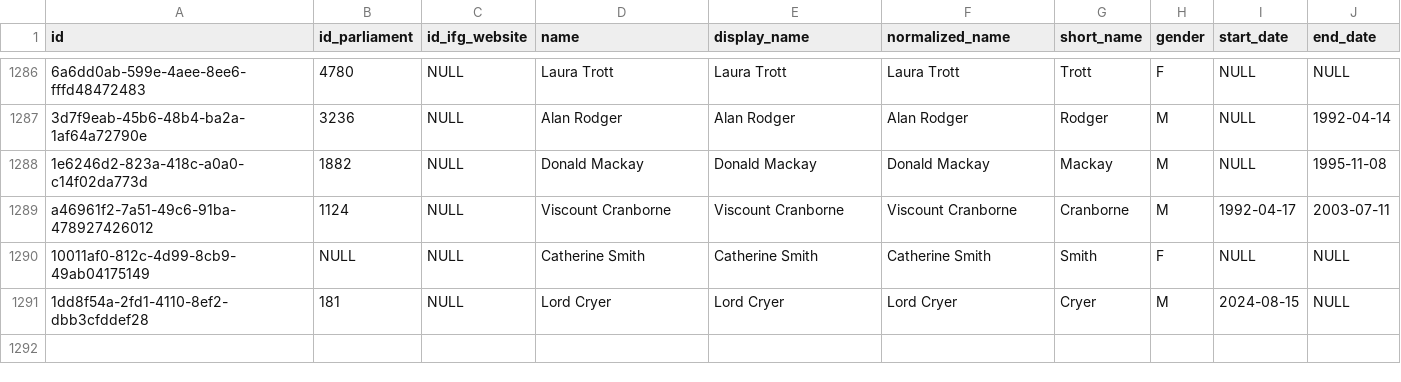
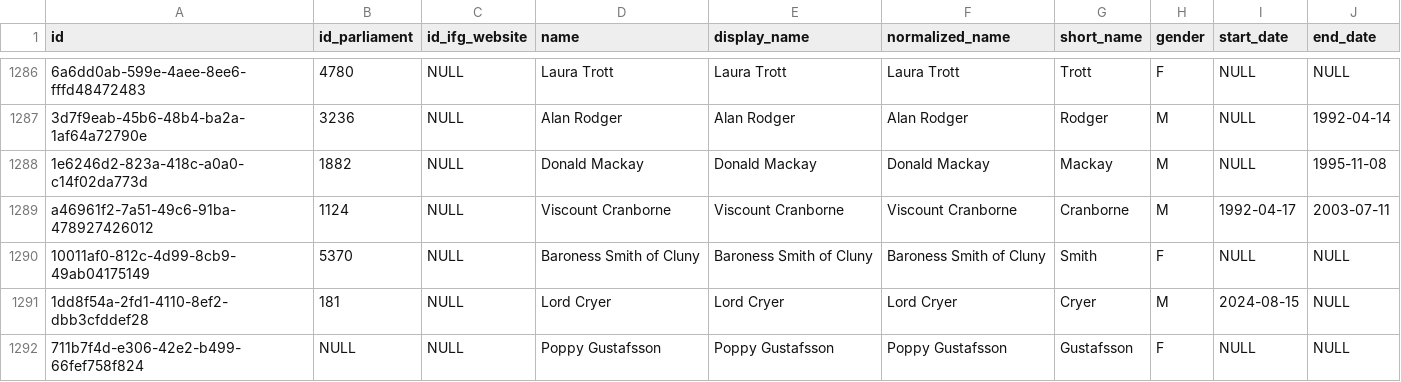
Before and after one commit to instituteforgov/ifg-ministers-database-public, a CSV file: data/person.csv, drawn as a sheet; only a part is shown, gaps mark what is left out; the diff names each change by its address in the sheet, - before the commit and + after, or states it on an @@ line.

```diff
--- a/data/person.csv
+++ b/data/person.csv
-B1290 (id_parliament): NULL
+B1290 (id_parliament): 5370
-D1290 (name): Catherine Smith
+D1290 (name): Baroness Smith of Cluny
-E1290 (display_name): Catherine Smith
+E1290 (display_name): Baroness Smith of Cluny
-F1290 (normalized_name): Catherine Smith
+F1290 (normalized_name): Baroness Smith of Cluny
+row 1292: 711b7f4d-e306-42e2-b499-66fef758f824 | NULL | NULL | Poppy Gustafsson | Poppy Gustafsson | Poppy Gustafsson | Gustafsson | F | NULL | NULL
```
Also changed, not shown: data/appointment.csv, data/appointment_characteristics.csv, 5 other files.
